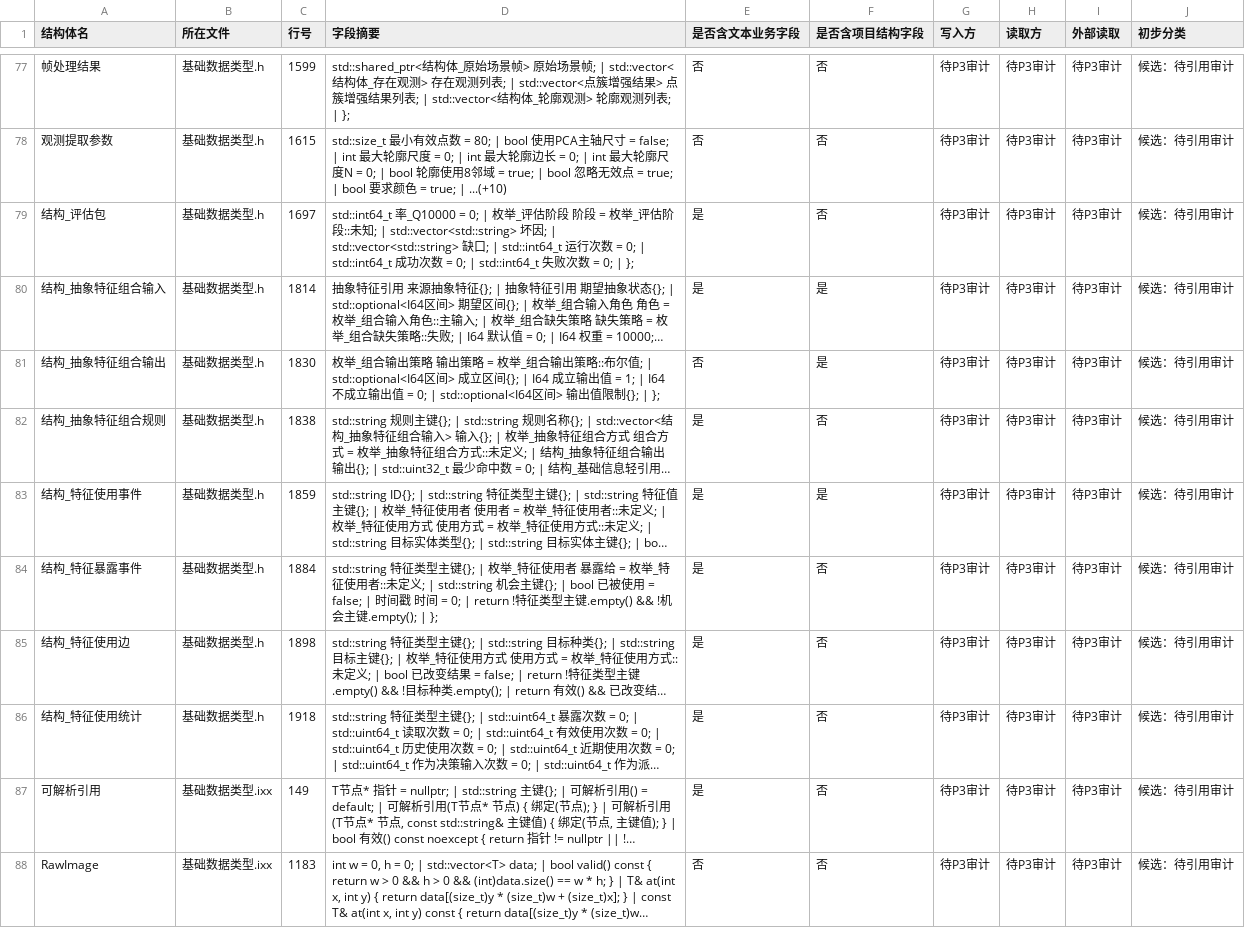
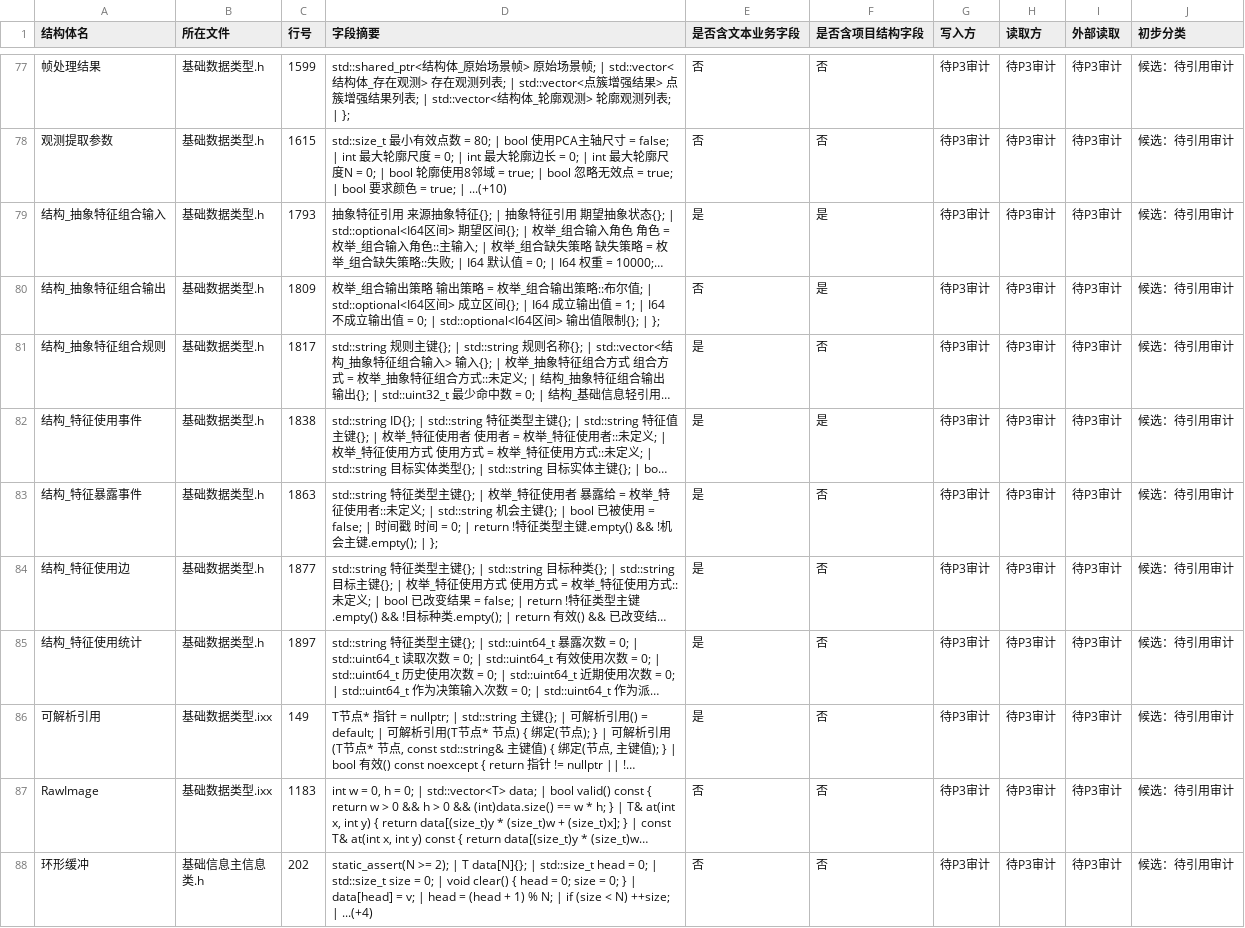
Before and after one commit to chunhaizh-cyber/Birthplace-of-digital-civilization, a TSV file: 实施记录/20260618_项目结构体审计_结构体清单.tsv, drawn as a sheet; only a part is shown, gaps mark what is left out; the shorter side is filled out with more unchanged rows; long unchanged cells end in …; removed rows and columns are numbered as before the commit, all else as after; the diff names each change by its address in the sheet, - before the commit and + after, or states it on an @@ line.

```diff
--- a/实施记录/20260618_项目结构体审计_结构体清单.tsv
+++ b/实施记录/20260618_项目结构体审计_结构体清单.tsv
-row 79: 结构_评估包 | 基础数据类型.h | 1697 | std::int64_t 率_Q10000 = 0; | 枚举_评估阶段 阶段 = 枚举_评估阶段::未知; | std::vector<std::string> 坏因; | std::vector<std::string> 缺口; | std::int64_t 运行次数 = 0; | std::int64_t 成功次数 = 0; | std::int64_t 失败次数 = 0; | }; | 是 | 否 | 待P3审计 | 待P3审计 | 待P3审计 | 候选：待引用审计
-C79 (行号): 1814
+C79 (行号): 1793
-C80 (行号): 1830
+C80 (行号): 1809
-C81 (行号): 1838
+C81 (行号): 1817
-C82 (行号): 1859
+C82 (行号): 1838
-C83 (行号): 1884
+C83 (行号): 1863
-C84 (行号): 1898
+C84 (行号): 1877
-C85 (行号): 1918
+C85 (行号): 1897
```
Also changed, not shown: 6 other files.
